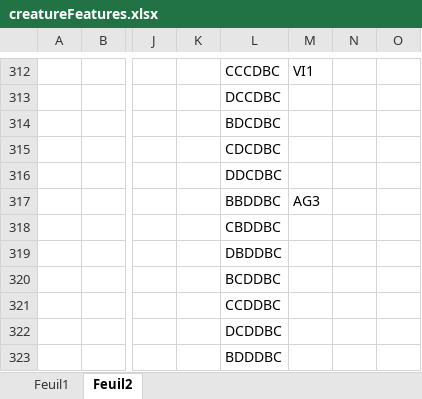
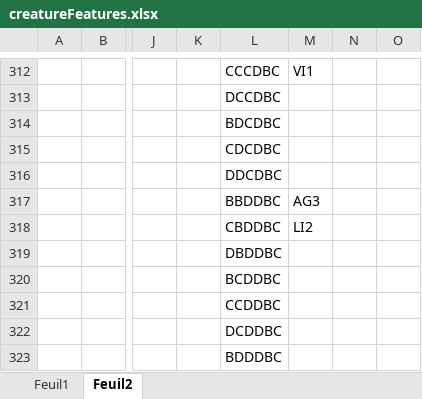
Before and after one commit to LaChapeliere/Evol-artist, an Excel workbook: ideas/creatureFeatures.xlsx, sheet Feuil2, drawn as a sheet; only a part is shown, gaps mark what is left out; values as stored, in another font and other column widths than the file's, no borders; conditional formats not drawn; the diff covers the shown part only; the diff names each change by its address in the sheet, - before the commit and + after, or states it on an @@ line.

```diff
--- a/ideas/creatureFeatures.xlsx (sheet Feuil2)
+++ b/ideas/creatureFeatures.xlsx (sheet Feuil2)
-M318: (empty)
+M318: LI2
```
Also changed, not shown: 6 edited cells elsewhere in this sheet, sheet Feuil1.
